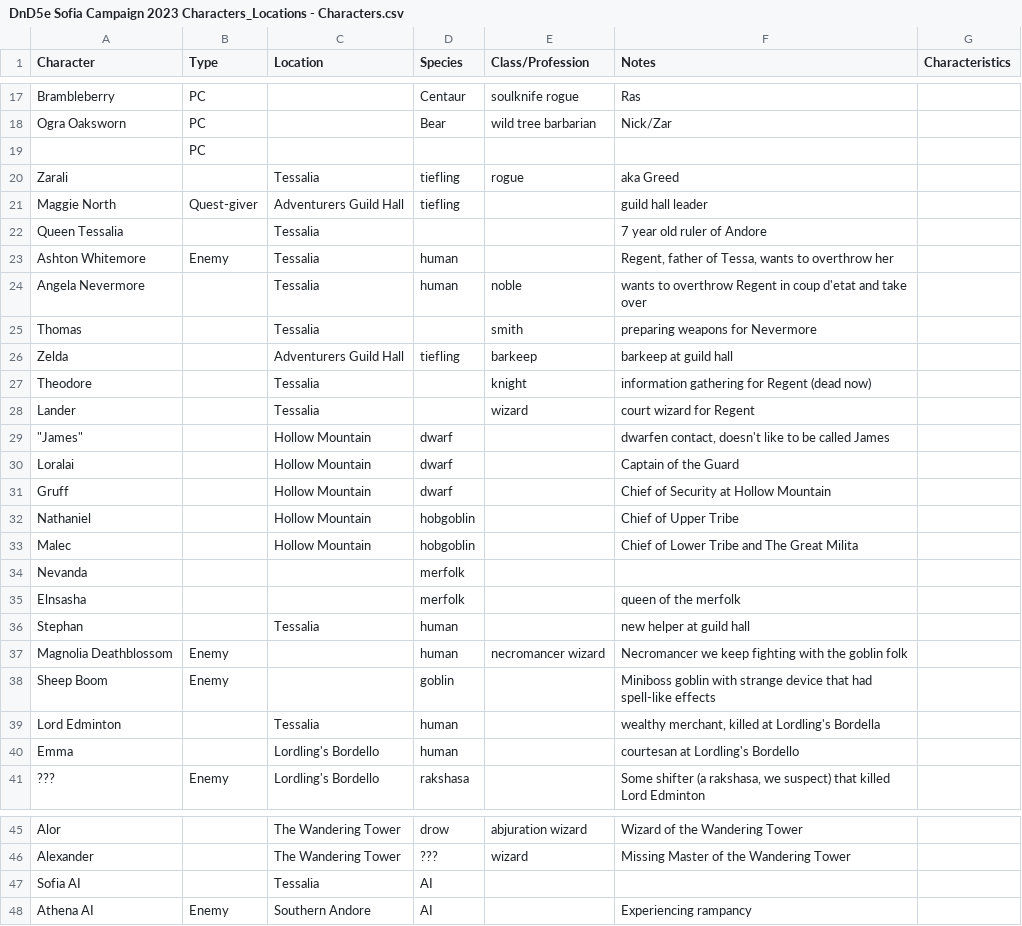
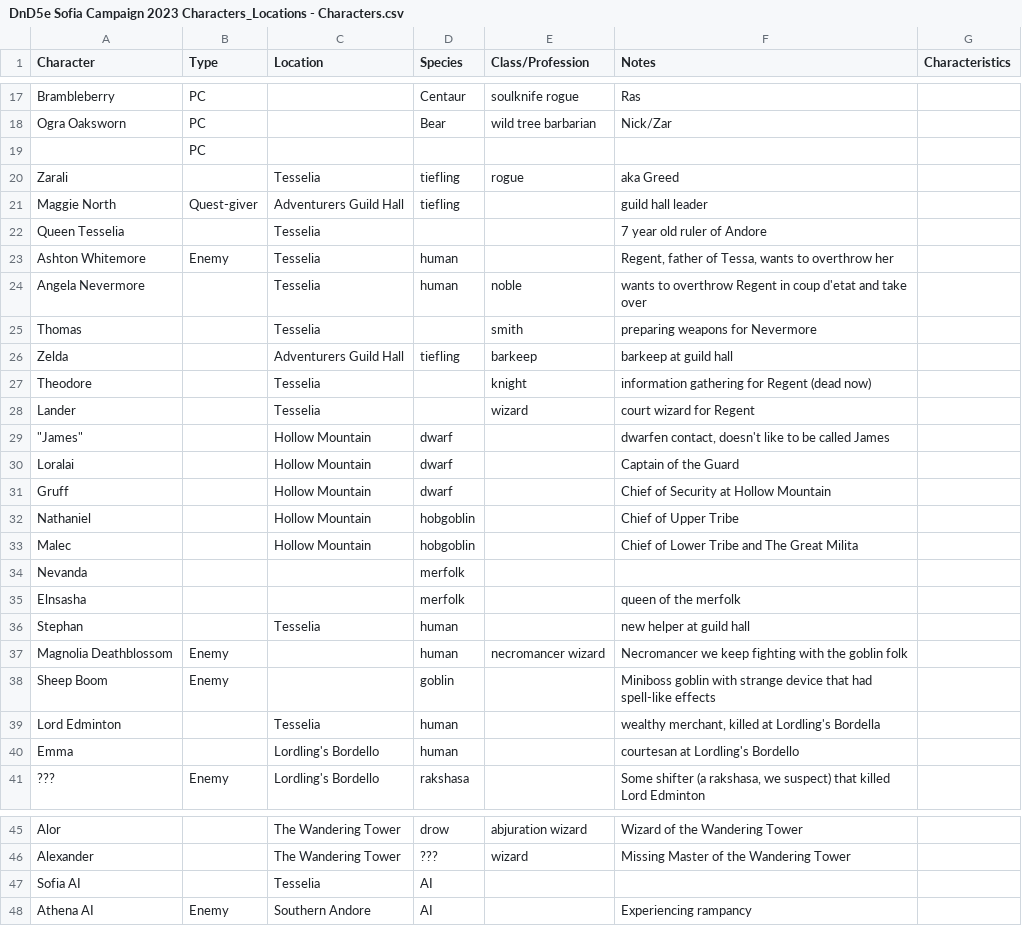
Before and after one commit to dr-rodriguez/dnd-llm-wiki, a CSV file: wiki/sources/DnD5e Sofia Campaign 2023 Characters_Locations - Characters.csv, drawn as a sheet; only a part is shown, gaps mark what is left out.

Commit message:
fixing misspellings of Tesselia

```diff
--- a/wiki/sources/DnD5e Sofia Campaign 2023 Characters_Locations - Characters.csv
+++ b/wiki/sources/DnD5e Sofia Campaign 2023 Characters_Locations - Characters.csv
@@ -19,11 +19,11 @@ Ogra Oaksworn,PC,,Bear,wild tree barbarian,Nick/Zar,
 ,PC,,,,,
-Zarali,,Tessalia,tiefling,rogue,aka Greed,
+Zarali,,Tesselia,tiefling,rogue,aka Greed,
 Maggie North,Quest-giver,Adventurers Guild Hall,tiefling,,guild hall leader,
-Queen Tessalia,,Tessalia,,,7 year old ruler of Andore,
-Ashton Whitemore,Enemy,Tessalia,human,,"Regent, father of Tessa, wants to overthrow her",
-Angela Nevermore,,Tessalia,human,noble,wants to overthrow Regent in coup d'etat and take over,
-Thomas,,Tessalia,,smith,preparing weapons for Nevermore,
+Queen Tesselia,,Tesselia,,,7 year old ruler of Andore,
+Ashton Whitemore,Enemy,Tesselia,human,,"Regent, father of Tessa, wants to overthrow her",
+Angela Nevermore,,Tesselia,human,noble,wants to overthrow Regent in coup d'etat and take over,
+Thomas,,Tesselia,,smith,preparing weapons for Nevermore,
 Zelda,,Adventurers Guild Hall,tiefling,barkeep,barkeep at guild hall,
-Theodore,,Tessalia,,knight,information gathering for Regent (dead now),
-Lander,,Tessalia,,wizard,court wizard for Regent,
+Theodore,,Tesselia,,knight,information gathering for Regent (dead now),
+Lander,,Tesselia,,wizard,court wizard for Regent,
 """James""",,Hollow Mountain,dwarf,,"dwarfen contact, doesn't like to be called James",
@@ -35,6 +35,6 @@ Nevanda,,,merfolk,,,
 Elnsasha,,,merfolk,,queen of the merfolk,
-Stephan,,Tessalia,human,,new helper at guild hall,
+Stephan,,Tesselia,human,,new helper at guild hall,
 Magnolia Deathblossom,Enemy,,human,necromancer wizard,Necromancer we keep fighting with the goblin folk,
 Sheep Boom,Enemy,,goblin,,Miniboss goblin with strange device that had spell-like effects,
-Lord Edminton,,Tessalia,human,,"wealthy merchant, killed at Lordling's Bordella",
+Lord Edminton,,Tesselia,human,,"wealthy merchant, killed at Lordling's Bordella",
 Emma,,Lordling's Bordello,human,,courtesan at Lordling's Bordello,
@@ -46,3 +46,3 @@ Alor,,The Wandering Tower,drow,abjuration wizard,Wizard of the Wandering Tower,
 Alexander,,The Wandering Tower,???,wizard,Missing Master of the Wandering Tower,
-Sofia AI,,Tessalia,AI,,,
+Sofia AI,,Tesselia,AI,,,
 Athena AI,Enemy,Southern Andore,AI,,Experiencing rampancy,
```
Also changed, not shown: 2 other files.
